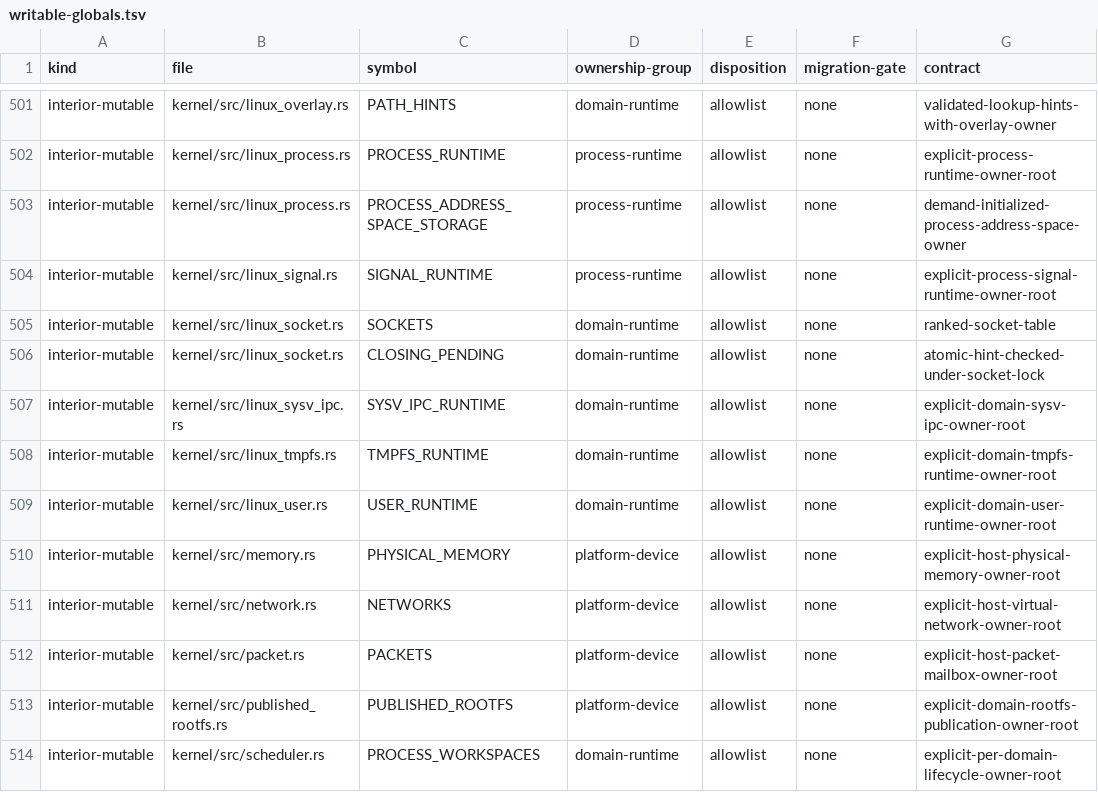
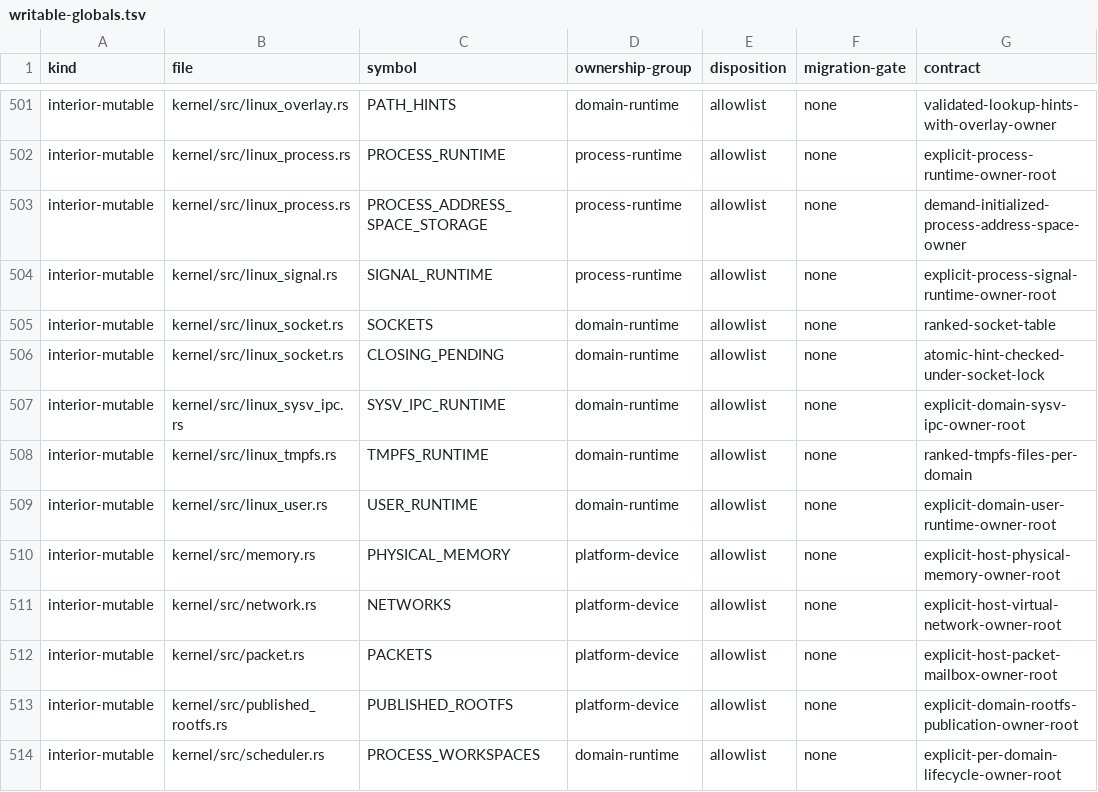
Before and after one commit to rvdende/linox, a TSV file: docs/feedback-hardening/writable-globals.tsv, drawn as a sheet; only a part is shown, gaps mark what is left out.

```diff
--- a/docs/feedback-hardening/writable-globals.tsv
+++ b/docs/feedback-hardening/writable-globals.tsv
@@ -507,3 +507,3 @@ interior-mutable	kernel/src/linux_socket.rs	CLOSING_PENDING	domain-runtime	allow
 interior-mutable	kernel/src/linux_sysv_ipc.rs	SYSV_IPC_RUNTIME	domain-runtime	allowlist	none	explicit-domain-sysv-ipc-owner-root
-interior-mutable	kernel/src/linux_tmpfs.rs	TMPFS_RUNTIME	domain-runtime	allowlist	none	explicit-domain-tmpfs-runtime-owner-root
+interior-mutable	kernel/src/linux_tmpfs.rs	TMPFS_RUNTIME	domain-runtime	allowlist	none	ranked-tmpfs-files-per-domain
 interior-mutable	kernel/src/linux_user.rs	USER_RUNTIME	domain-runtime	allowlist	none	explicit-domain-user-runtime-owner-root
```
Also changed, not shown: 4 other files.
